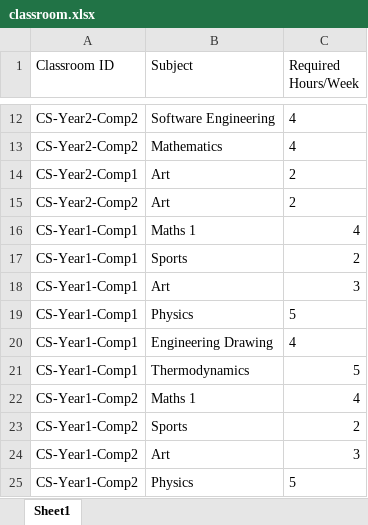
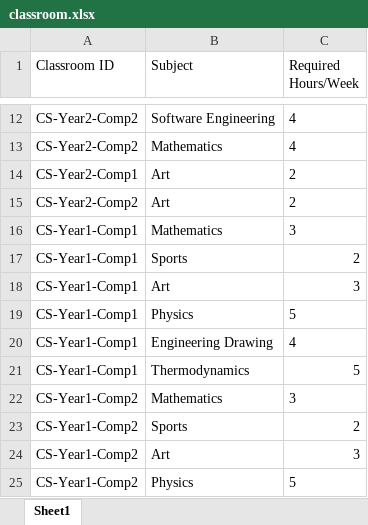
Before and after one commit to OmIsAGoodName/SE-mini-proj, an Excel workbook: classroom.xlsx, sheet Sheet1, drawn as a sheet; only a part is shown, gaps mark what is left out; values as stored, in another font and other column widths than the file's, no borders; the diff names each change by its address in the sheet, - before the commit and + after, or states it on an @@ line.

```diff
--- a/classroom.xlsx (sheet Sheet1)
+++ b/classroom.xlsx (sheet Sheet1)
-B16 (Subject): Maths 1
+B16 (Subject): Mathematics
-C16 (Required Hours/Week): 4
+C16 (Required Hours/Week): 3
-B22 (Subject): Maths 1
+B22 (Subject): Mathematics
-C22 (Required Hours/Week): 4
+C22 (Required Hours/Week): 3
```
Also changed, not shown: faculty.xlsx, 1 other file.
